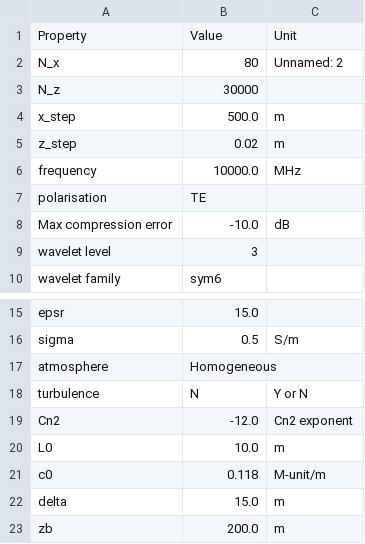
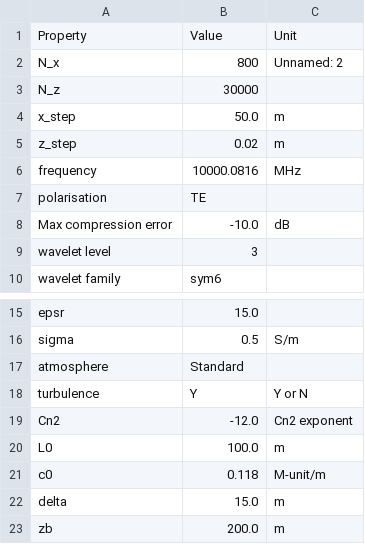
Before and after one commit to remi-douvenot/ssw-2d, a CSV file: propagation/outputs/configuration.csv, drawn as a sheet; only a part is shown, gaps mark what is left out.

```diff
--- a/propagation/outputs/configuration.csv
+++ b/propagation/outputs/configuration.csv
@@ -1,7 +1,7 @@
 Property,Value,Unit
-N_x,80,Unnamed: 2
+N_x,800,Unnamed: 2
 N_z,30000,
-x_step,500.0,m
+x_step,50.0,m
 z_step,0.02,m
-frequency,10000.0,MHz
+frequency,10000.0816,MHz
 polarisation,TE,
@@ -16,6 +16,6 @@ epsr,15.0,
 sigma,0.5,S/m
-atmosphere,Homogeneous,
-turbulence,N,Y or N
+atmosphere,Standard,
+turbulence,Y,Y or N
 Cn2,-12.0,Cn2 exponent
-L0,10.0,m
+L0,100.0,m
 c0,0.118,M-unit/m
```
Also changed, not shown: propagation/inputs/configuration.csv, 8 other files.
